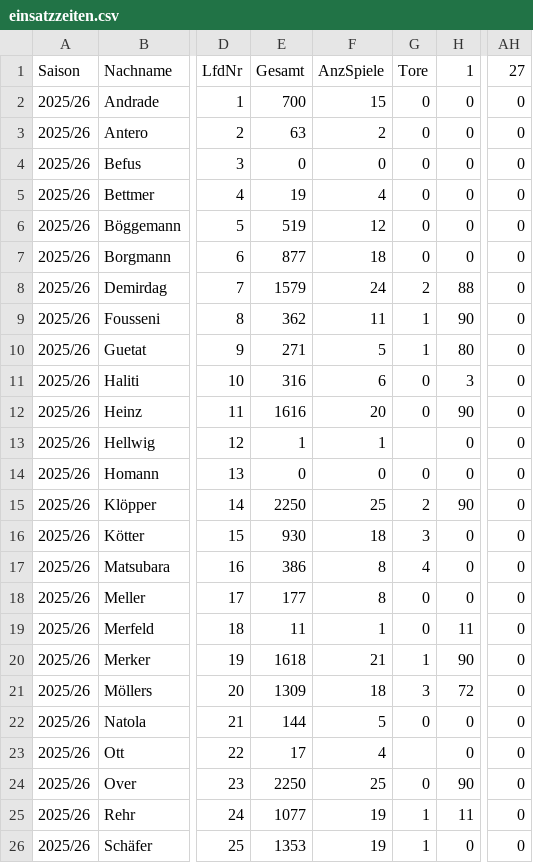
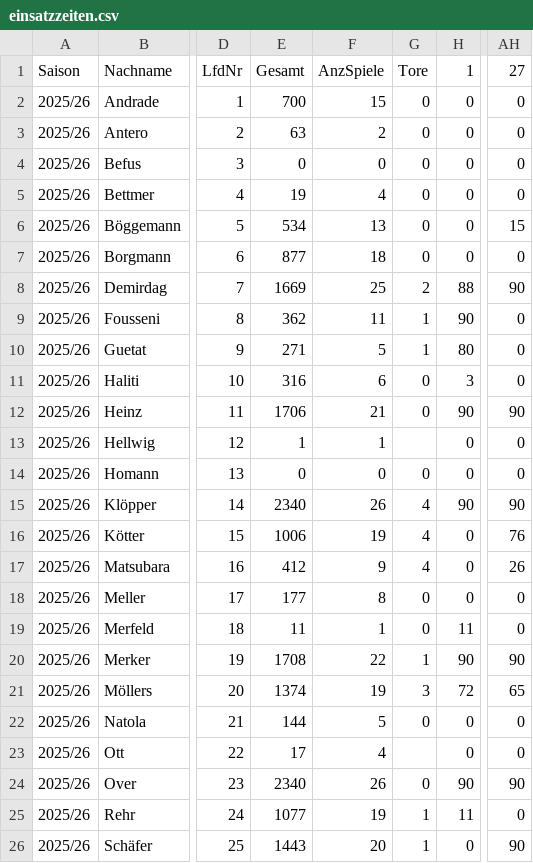
Before and after one commit to KalleHeuwes/ledwand-backend, a CSV file: src/main/resources/historie/einsatzzeiten.csv, drawn as a sheet; only a part is shown, gaps mark what is left out; the diff covers the shown part only; the diff names each change by its address in the sheet, - before the commit and + after, or states it on an @@ line.

```diff
--- a/src/main/resources/historie/einsatzzeiten.csv
+++ b/src/main/resources/historie/einsatzzeiten.csv
-E6: 519
+E6: 534
-F6: 12
+F6: 13
-AH6: 0
+AH6: 15
-E8: 1579
+E8: 1669
-F8: 24
+F8: 25
-AH8: 0
+AH8: 90
-E12: 1616
+E12: 1706
-F12: 20
+F12: 21
-AH12: 0
+AH12: 90
-E15: 2250
+E15: 2340
-F15: 25
+F15: 26
-G15: 2
+G15: 4
-AH15: 0
+AH15: 90
-E16: 930
+E16: 1006
-F16: 18
+F16: 19
-G16: 3
+G16: 4
-AH16: 0
+AH16: 76
-E17: 386
+E17: 412
-F17: 8
+F17: 9
-AH17: 0
+AH17: 26
-E20: 1618
+E20: 1708
-F20: 21
+F20: 22
-AH20: 0
+AH20: 90
-E21: 1309
+E21: 1374
-F21: 18
+F21: 19
-AH21: 0
+AH21: 65
-E24: 2250
+E24: 2340
-F24: 25
+F24: 26
-AH24: 0
+AH24: 90
-E26: 1353
+E26: 1443
-F26: 19
+F26: 20
-AH26: 0
+AH26: 90
```
Also changed, not shown: 13 edited cells elsewhere in this file, src/main/resources/historie/abschlusstabellen.csv, src/main/resources/historie/kader.csv, 6 other files.
